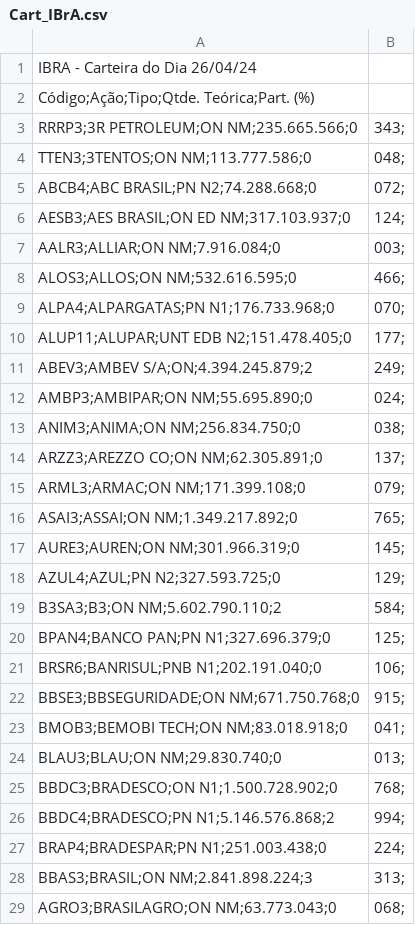
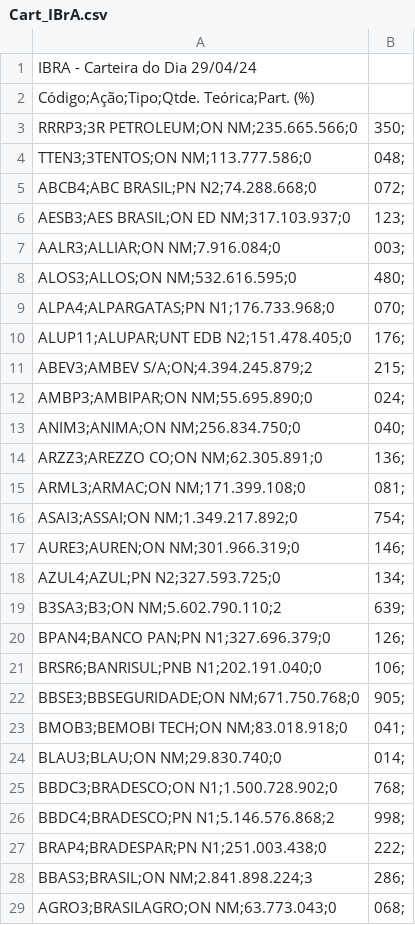
Before and after one commit to BDonadelli/Finance-playground, a CSV file: data/Cart_IBrA.csv, drawn as a sheet; only a part is shown; the diff covers the shown part only.

```diff
--- a/data/Cart_IBrA.csv
+++ b/data/Cart_IBrA.csv
@@ -1,29 +1,29 @@
-IBRA - Carteira do Dia 26/04/24
+IBRA - Carteira do Dia 29/04/24
 Código;Ação;Tipo;Qtde. Teórica;Part. (%)
-RRRP3;3R PETROLEUM;ON      NM;235.665.566;0,343;
+RRRP3;3R PETROLEUM;ON      NM;235.665.566;0,350;
 TTEN3;3TENTOS;ON      NM;113.777.586;0,048;
 ABCB4;ABC BRASIL;PN      N2;74.288.668;0,072;
-AESB3;AES BRASIL;ON  ED  NM;317.103.937;0,124;
+AESB3;AES BRASIL;ON  ED  NM;317.103.937;0,123;
 AALR3;ALLIAR;ON      NM;7.916.084;0,003;
-ALOS3;ALLOS;ON      NM;532.616.595;0,466;
+ALOS3;ALLOS;ON      NM;532.616.595;0,480;
 ALPA4;ALPARGATAS;PN      N1;176.733.968;0,070;
-ALUP11;ALUPAR;UNT EDB N2;151.478.405;0,177;
-ABEV3;AMBEV S/A;ON;4.394.245.879;2,249;
+ALUP11;ALUPAR;UNT EDB N2;151.478.405;0,176;
+ABEV3;AMBEV S/A;ON;4.394.245.879;2,215;
 AMBP3;AMBIPAR;ON      NM;55.695.890;0,024;
-ANIM3;ANIMA;ON      NM;256.834.750;0,038;
-ARZZ3;AREZZO CO;ON      NM;62.305.891;0,137;
-ARML3;ARMAC;ON      NM;171.399.108;0,079;
-ASAI3;ASSAI;ON      NM;1.349.217.892;0,765;
-AURE3;AUREN;ON      NM;301.966.319;0,145;
-AZUL4;AZUL;PN      N2;327.593.725;0,129;
-B3SA3;B3;ON      NM;5.602.790.110;2,584;
-BPAN4;BANCO PAN;PN      N1;327.696.379;0,125;
+ANIM3;ANIMA;ON      NM;256.834.750;0,040;
+ARZZ3;AREZZO CO;ON      NM;62.305.891;0,136;
+ARML3;ARMAC;ON      NM;171.399.108;0,081;
+ASAI3;ASSAI;ON      NM;1.349.217.892;0,754;
+AURE3;AUREN;ON      NM;301.966.319;0,146;
+AZUL4;AZUL;PN      N2;327.593.725;0,134;
+B3SA3;B3;ON      NM;5.602.790.110;2,639;
+BPAN4;BANCO PAN;PN      N1;327.696.379;0,126;
 BRSR6;BANRISUL;PNB     N1;202.191.040;0,106;
-BBSE3;BBSEGURIDADE;ON      NM;671.750.768;0,915;
+BBSE3;BBSEGURIDADE;ON      NM;671.750.768;0,905;
 BMOB3;BEMOBI TECH;ON      NM;83.018.918;0,041;
-BLAU3;BLAU;ON      NM;29.830.740;0,013;
+BLAU3;BLAU;ON      NM;29.830.740;0,014;
 BBDC3;BRADESCO;ON      N1;1.500.728.902;0,768;
-BBDC4;BRADESCO;PN      N1;5.146.576.868;2,994;
-BRAP4;BRADESPAR;PN      N1;251.003.438;0,224;
-BBAS3;BRASIL;ON      NM;2.841.898.224;3,313;
+BBDC4;BRADESCO;PN      N1;5.146.576.868;2,998;
+BRAP4;BRADESPAR;PN      N1;251.003.438;0,222;
+BBAS3;BRASIL;ON      NM;2.841.898.224;3,286;
 AGRO3;BRASILAGRO;ON      NM;63.773.043;0,068;
```
Also changed, not shown: 5 added rows, 5 removed rows and 116 edited cells elsewhere in this file, data/Cart_IBr100.csv, data/Cart_IBr50.csv, 11 other files.
